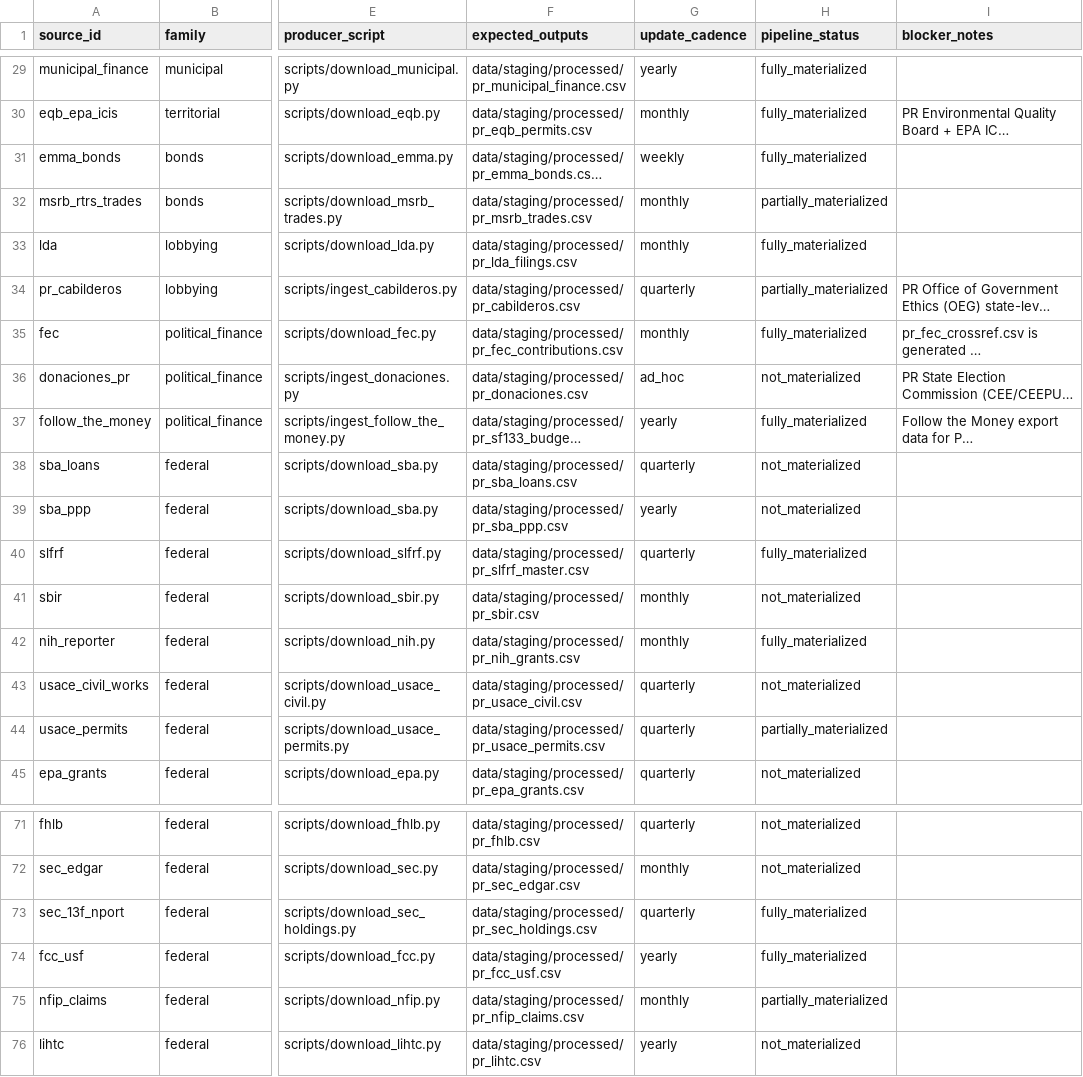
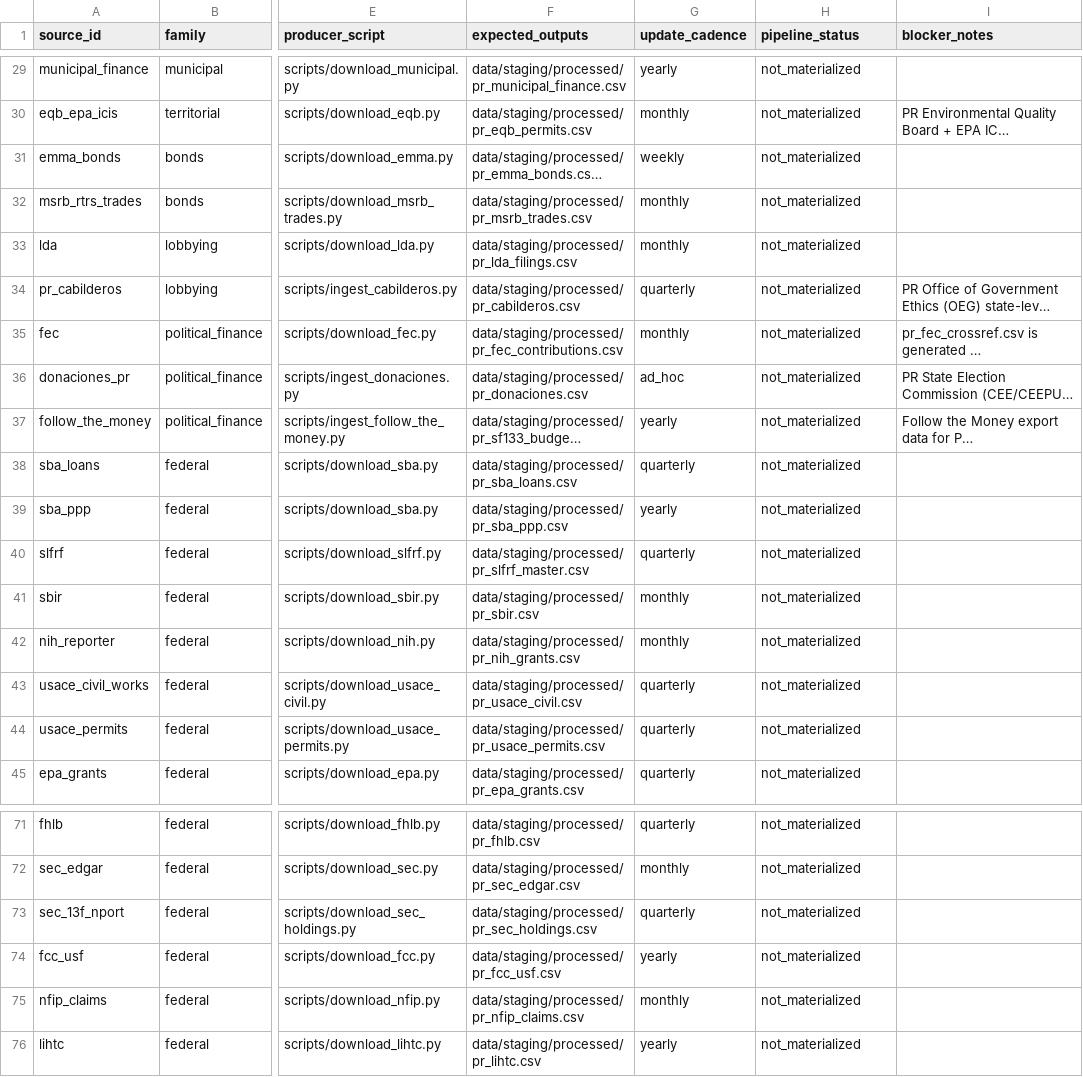
Before and after one commit to jotaele44/Contract-Sweeper, a CSV file: reports/source_registry_status.csv, drawn as a sheet; only a part is shown, gaps mark what is left out; long unchanged cells end in …; the diff covers the shown part only; the diff names each change by its address in the sheet, - before the commit and + after, or states it on an @@ line.

```diff
--- a/reports/source_registry_status.csv
+++ b/reports/source_registry_status.csv
-H29:H31 (pipeline_status): fully_materialized
+H29:H31 (pipeline_status): not_materialized
-H32 (pipeline_status): partially_materialized
+H32 (pipeline_status): not_materialized
-H33 (pipeline_status): fully_materialized
+H33 (pipeline_status): not_materialized
-H34 (pipeline_status): partially_materialized
+H34 (pipeline_status): not_materialized
-H35 (pipeline_status): fully_materialized
+H35 (pipeline_status): not_materialized
-H37 (pipeline_status): fully_materialized
+H37 (pipeline_status): not_materialized
-H40 (pipeline_status): fully_materialized
+H40 (pipeline_status): not_materialized
-H42 (pipeline_status): fully_materialized
+H42 (pipeline_status): not_materialized
-H44 (pipeline_status): partially_materialized
+H44 (pipeline_status): not_materialized
-H73:H74 (pipeline_status): fully_materialized
+H73:H74 (pipeline_status): not_materialized
-H75 (pipeline_status): partially_materialized
+H75 (pipeline_status): not_materialized
```
Also changed, not shown: 26 edited cells elsewhere in this file.
